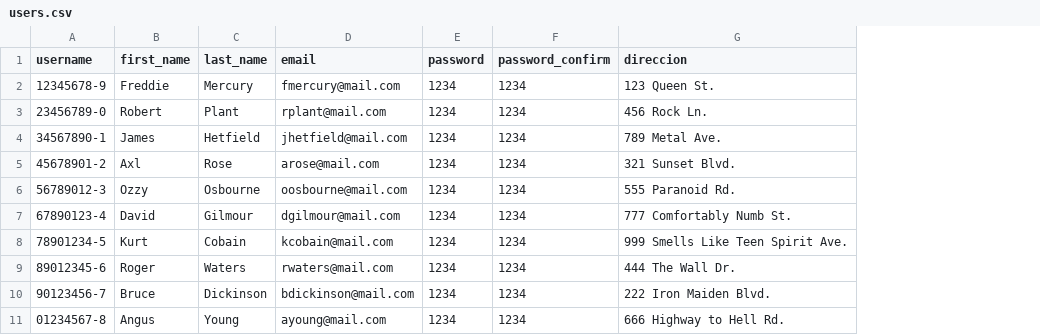
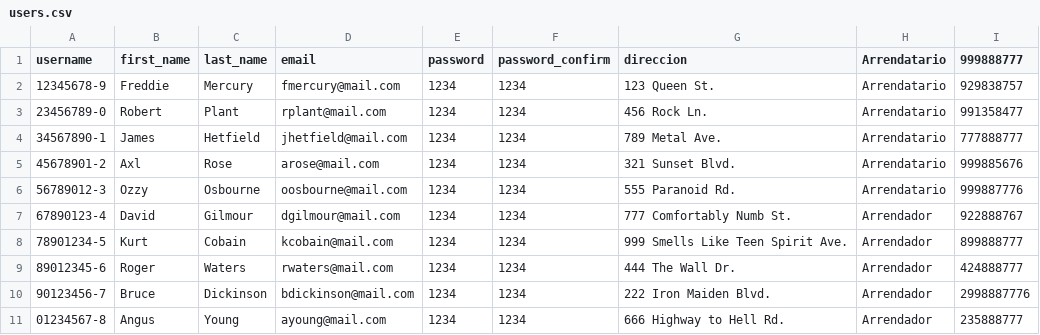
Before and after one commit to gonzaloparod1/arriendos, a CSV file: data/users.csv, drawn as a sheet; the diff names each change by its address in the sheet, - before the commit and + after, or states it on an @@ line.

```diff
--- a/data/users.csv
+++ b/data/users.csv
+column H (Arrendatario), rows 2-11: Arrendatario | Arrendatario | Arrendatario | Arrendatario | Arrendatario | Arrendador | Arrendador | Arrendador | Arrendador | Arrendador
+column I (999888777), rows 2-11: 929838757 | 991358477 | 777888777 | 999885676 | 999887776 | 922888767 | 899888777 | 424888777 | 2998887776 | 235888777
```
Also changed, not shown: 11 other files.
